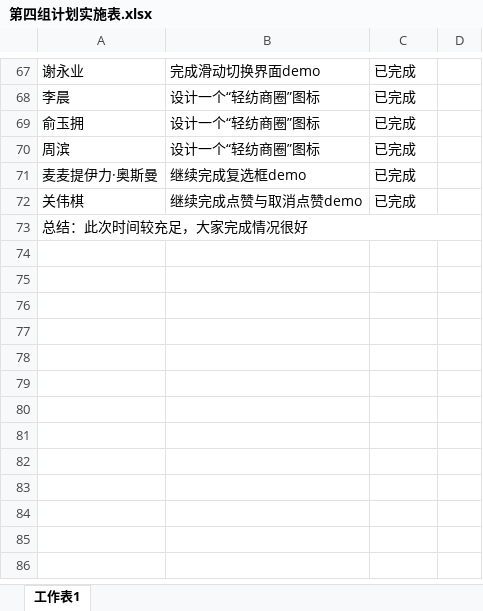
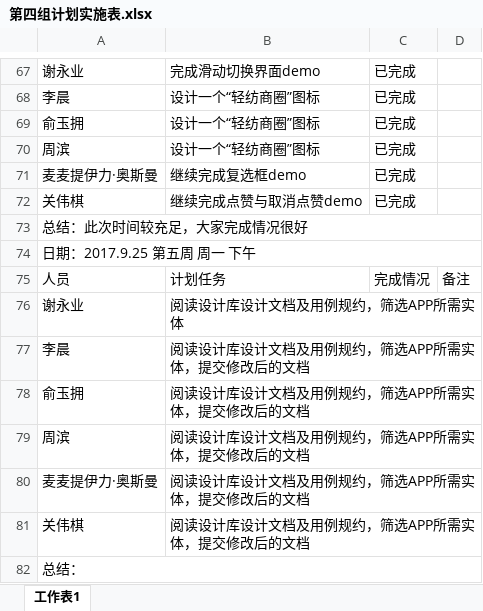
Before and after one commit to gdqysoft/fcsapp, an Excel workbook: 第四组/第四组小组计划/第四组计划实施表.xlsx, sheet 工作表1, drawn as a sheet; only a part is shown, gaps mark what is left out; values as stored, in another font and other column widths than the file's, no cell formats; the diff names each change by its address in the sheet, - before the commit and + after, or states it on an @@ line.

Commit message:
提交小组计划

```diff
--- a/第四组/第四组小组计划/第四组计划实施表.xlsx (sheet 工作表1)
+++ b/第四组/第四组小组计划/第四组计划实施表.xlsx (sheet 工作表1)
+row 74: 日期：2017.9.25 第五周 周一 下午
+row 75: 人员 | 计划任务 | 完成情况 | 备注
+row 76: 谢永业 | 阅读设计库设计文档及用例规约，筛选APP所需实体
+row 77: 李晨 | 阅读设计库设计文档及用例规约，筛选APP所需实体，提交修改后的文档
+row 78: 俞玉拥 | 阅读设计库设计文档及用例规约，筛选APP所需实体，提交修改后的文档
+row 79: 周滨 | 阅读设计库设计文档及用例规约，筛选APP所需实体，提交修改后的文档
+row 80: 麦麦提伊力·奥斯曼 | 阅读设计库设计文档及用例规约，筛选APP所需实体，提交修改后的文档
+row 81: 关伟棋 | 阅读设计库设计文档及用例规约，筛选APP所需实体，提交修改后的文档
+row 82: 总结：
```
Also changed, not shown: cell formats.
